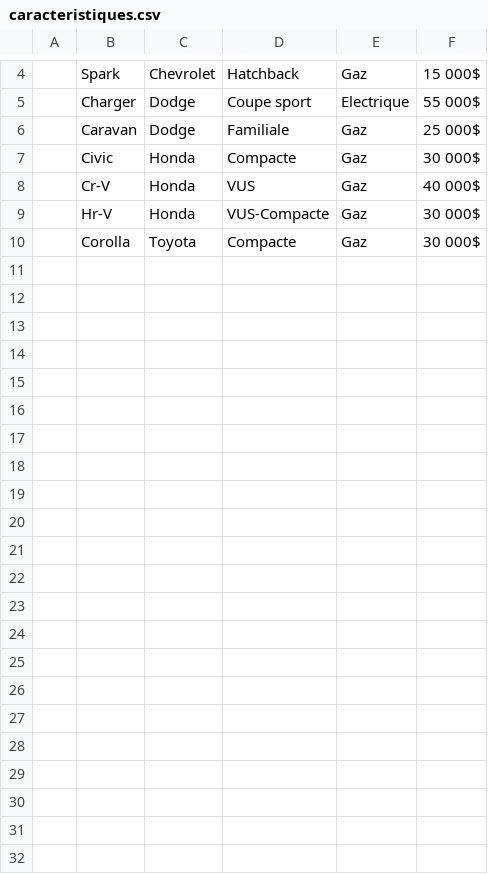
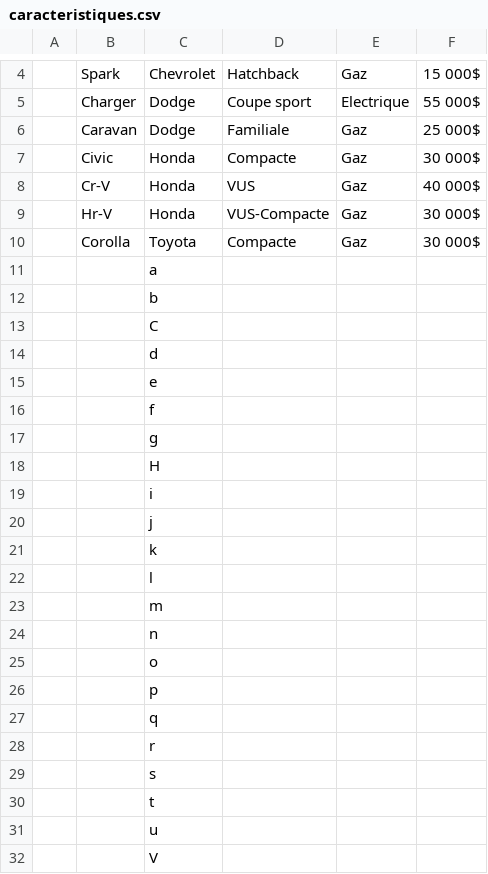
Before and after one commit to Vinithepoo0901/Team-VT, a CSV file: caracteristiques.csv, drawn as a sheet; only a part is shown, gaps mark what is left out.

Commit message:
Final

```diff
--- a/caracteristiques.csv
+++ b/caracteristiques.csv
@@ -10 +10,23 @@
 ;Corolla;Toyota;Compacte;Gaz;30 000$
+;;a;;;;
+;;b;;;;
+;;C;;;;
+;;d;;;;
+;;e;;;;
+;;f;;;;
+;;g;;;;
+;;H;;;;
+;;i;;;;
+;;j;;;;
+;;k;;;;
+;;l;;;;
+;;m;;;;
+;;n;;;;
+;;o;;;;
+;;p;;;;
+;;q;;;;
+;;r;;;;
+;;s;;;;
+;;t;;;;
+;;u;;;;
+;;V;;;;
```
